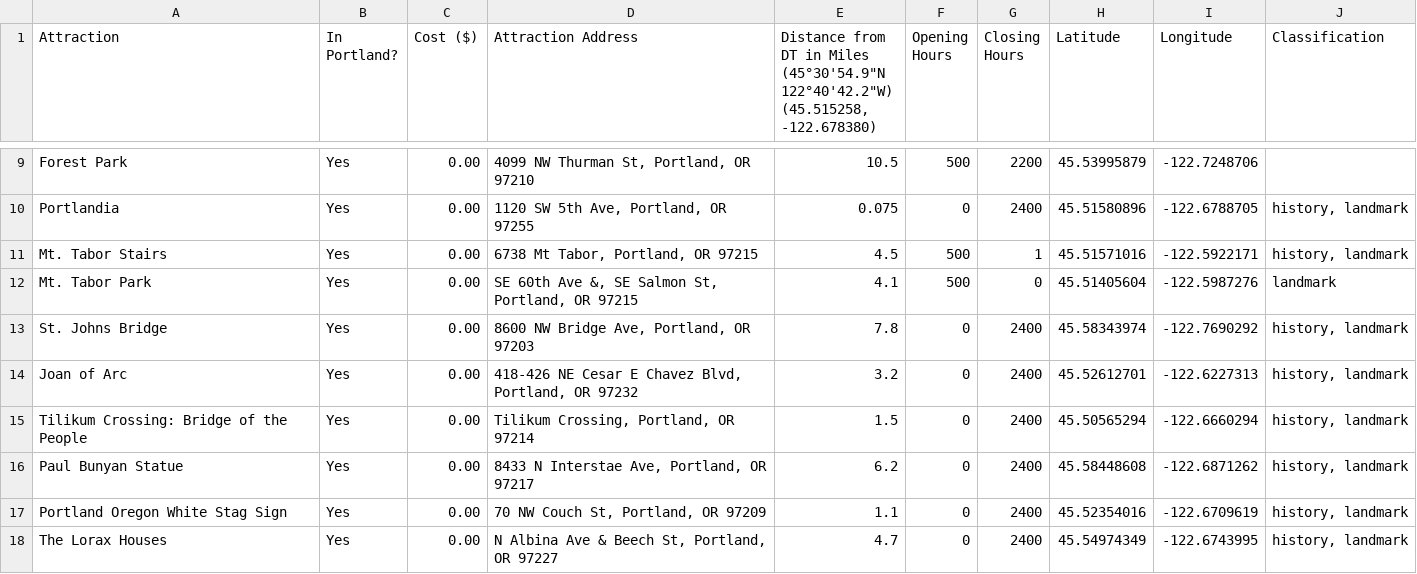
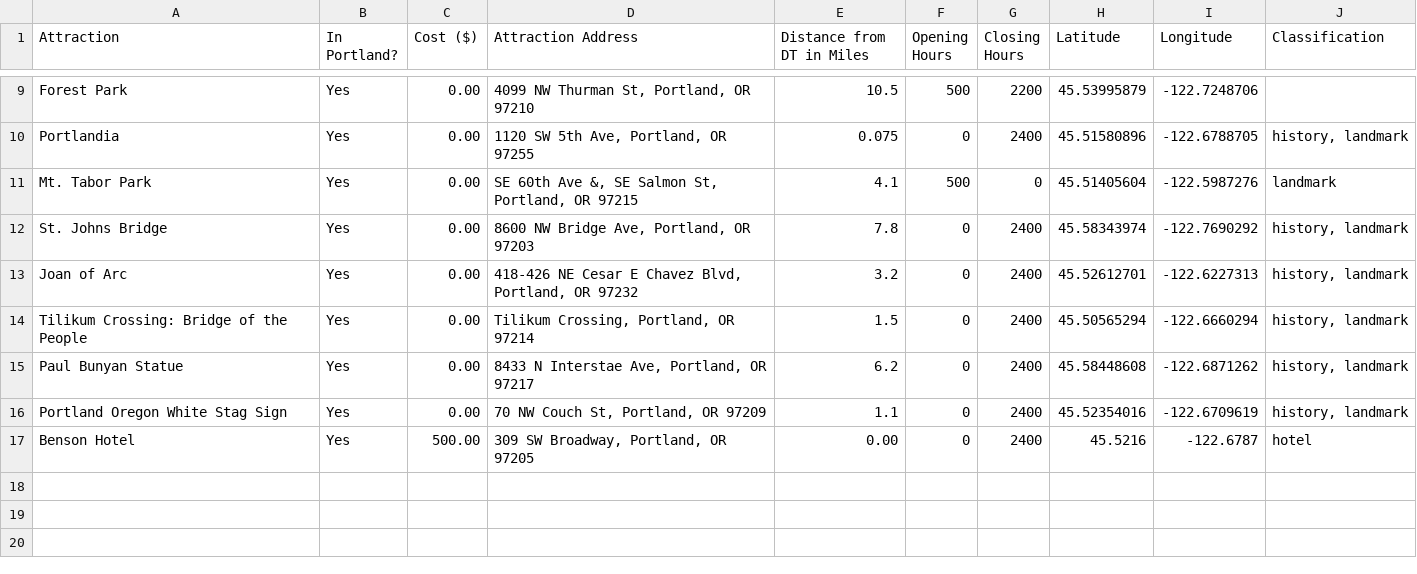
Before and after one commit to DuaneMurray/ETM540, a CSV file: TEST_portland_location_data.csv, drawn as a sheet; only a part is shown, gaps mark what is left out; removed rows and columns are numbered as before the commit, all else as after; ↵ is a line break in a cell; the diff names each change by its address in the sheet, - before the commit and + after, or states it on an @@ line.

```diff
--- a/TEST_portland_location_data.csv
+++ b/TEST_portland_location_data.csv
-E1: …in Miles ↵ (45°30'54.9"N 122°40'42.2"W) ↵ (45.515258, -122.678380)
+E1: …in Miles
-row 11: Mt. Tabor Stairs | Yes | 0.00 | 6738 Mt Tabor, Portland, OR 97215 | 4.5 | 500 | 1 | 45.51571016 | -122.5922171 | history, landmark
-row 18: The Lorax Houses | Yes | 0.00 | N Albina Ave & Beech St, Portland, OR 97227 | 4.7 | 0 | 2400 | 45.54974349 | -122.6743995 | history, landmark
+row 17: Benson Hotel | Yes | 500.00 | 309 SW Broadway, Portland, OR 97205 | 0.00 | 0 | 2400 | 45.5216 | -122.6787 | hotel
```
Also changed, not shown: 4 other files.
